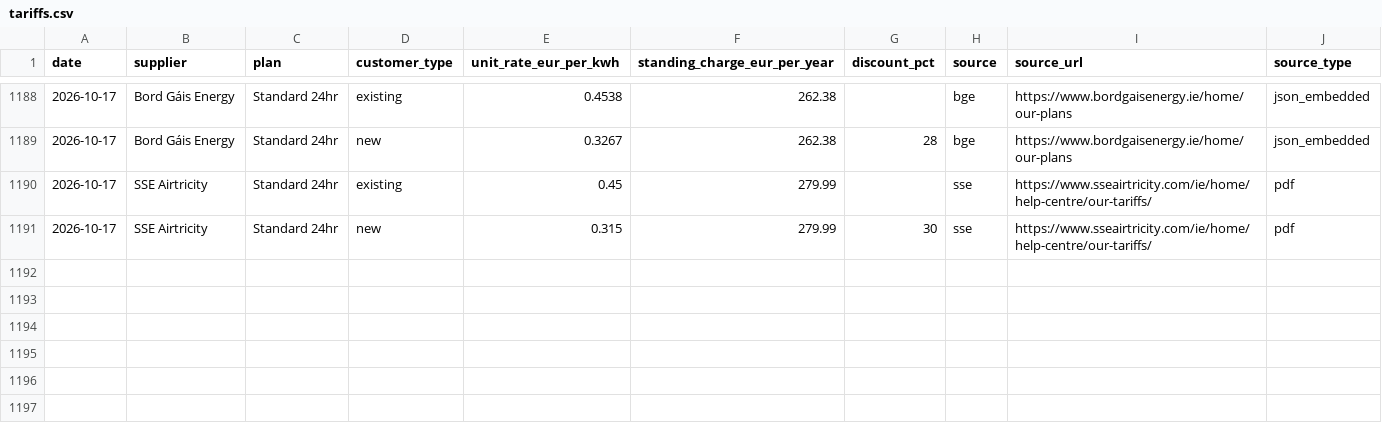
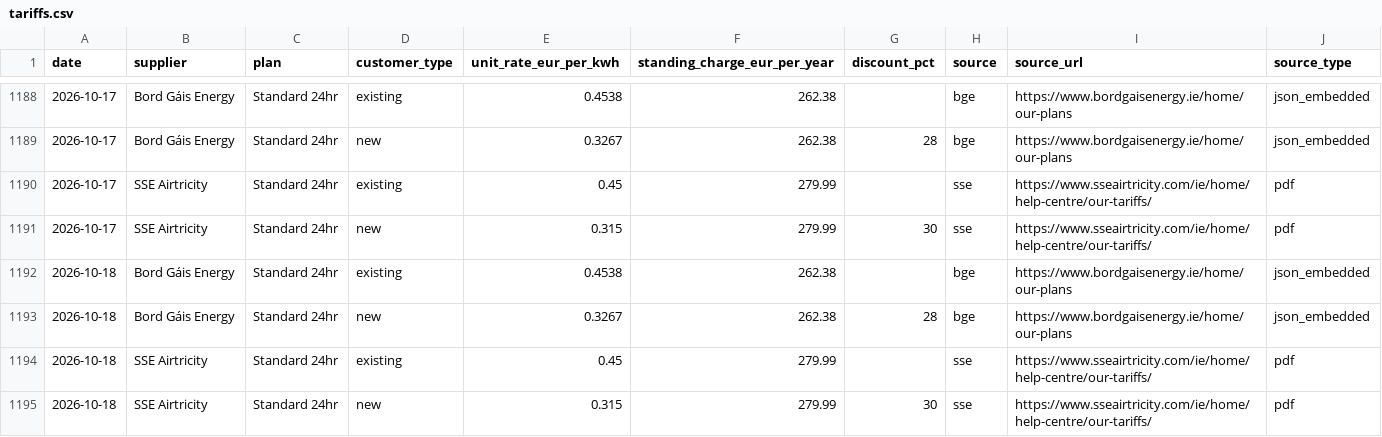
Before and after one commit to farrelltom/ireland-energy-dashboard, a CSV file: data/canonical/tariffs.csv, drawn as a sheet; only a part is shown, gaps mark what is left out.

```diff
--- a/data/canonical/tariffs.csv
+++ b/data/canonical/tariffs.csv
@@ -1191 +1191,5 @@ date,supplier,plan,customer_type,unit_rate_eur_per_kwh,standing_charge_eur_per_y
 2026-10-17,SSE Airtricity,Standard 24hr,new,0.315,279.99,30,sse,https://www.sseairtricity.com/ie/home/help-centre/our-tariffs/,pdf
+2026-10-18,Bord Gáis Energy,Standard 24hr,existing,0.4538,262.38,,bge,https://www.bordgaisenergy.ie/home/our-plans,json_embedded
+2026-10-18,Bord Gáis Energy,Standard 24hr,new,0.3267,262.38,28,bge,https://www.bordgaisenergy.ie/home/our-plans,json_embedded
+2026-10-18,SSE Airtricity,Standard 24hr,existing,0.45,279.99,,sse,https://www.sseairtricity.com/ie/home/help-centre/our-tariffs/,pdf
+2026-10-18,SSE Airtricity,Standard 24hr,new,0.315,279.99,30,sse,https://www.sseairtricity.com/ie/home/help-centre/our-tariffs/,pdf
```
Also changed, not shown: data/canonical/series.csv, 2 other files.
